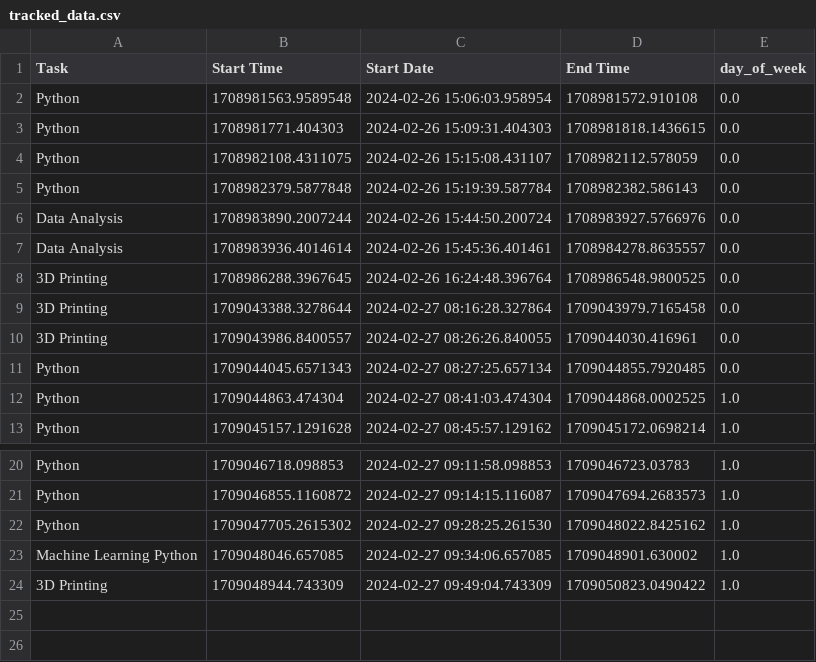
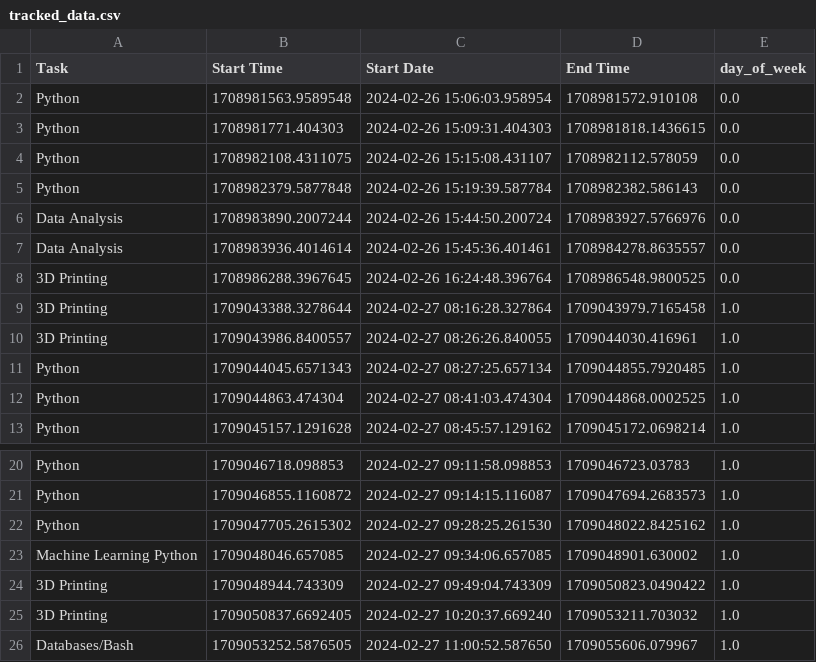
Before and after one commit to mrwoodzi/Data_Science_Certs_Progress, a CSV file: tracked_data.csv, drawn as a sheet; only a part is shown, gaps mark what is left out.

Commit message:
I figured out how to run a postgreSQL database locally to copy what I am doing in my freecodecamp.org relational database certification online

```diff
--- a/tracked_data.csv
+++ b/tracked_data.csv
@@ -8,5 +8,5 @@ Data Analysis,1708983936.4014614,2024-02-26 15:45:36.401461,1708984278.8635557,0
 3D Printing,1708986288.3967645,2024-02-26 16:24:48.396764,1708986548.9800525,0.0
-3D Printing,1709043388.3278644,2024-02-27 08:16:28.327864,1709043979.7165458,0.0
-3D Printing,1709043986.8400557,2024-02-27 08:26:26.840055,1709044030.416961,0.0
-Python,1709044045.6571343,2024-02-27 08:27:25.657134,1709044855.7920485,0.0
+3D Printing,1709043388.3278644,2024-02-27 08:16:28.327864,1709043979.7165458,1.0
+3D Printing,1709043986.8400557,2024-02-27 08:26:26.840055,1709044030.416961,1.0
+Python,1709044045.6571343,2024-02-27 08:27:25.657134,1709044855.7920485,1.0
 Python,1709044863.474304,2024-02-27 08:41:03.474304,1709044868.0002525,1.0
@@ -24 +24,3 @@ Machine Learning Python,1709048046.657085,2024-02-27 09:34:06.657085,1709048901.
 3D Printing,1709048944.743309,2024-02-27 09:49:04.743309,1709050823.0490422,1.0
+3D Printing,1709050837.6692405,2024-02-27 10:20:37.669240,1709053211.703032,1.0
+Databases/Bash,1709053252.5876505,2024-02-27 11:00:52.587650,1709055606.079967,1.0
```
Also changed, not shown: 7 other files.
